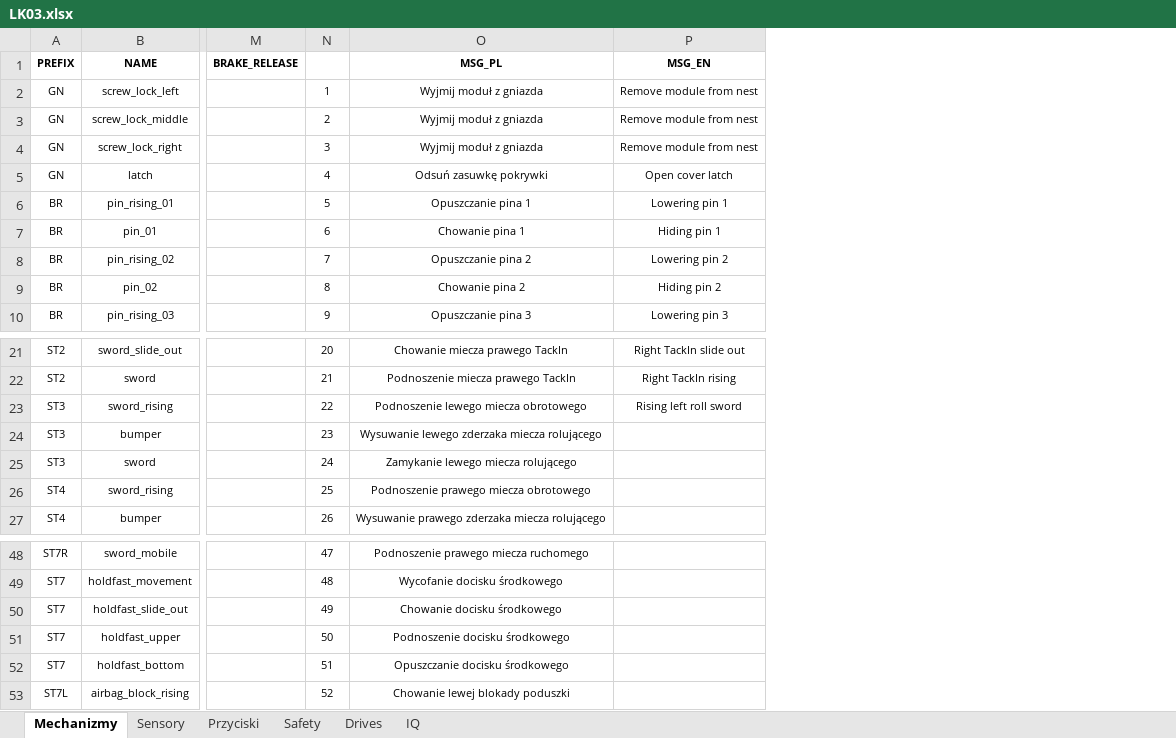
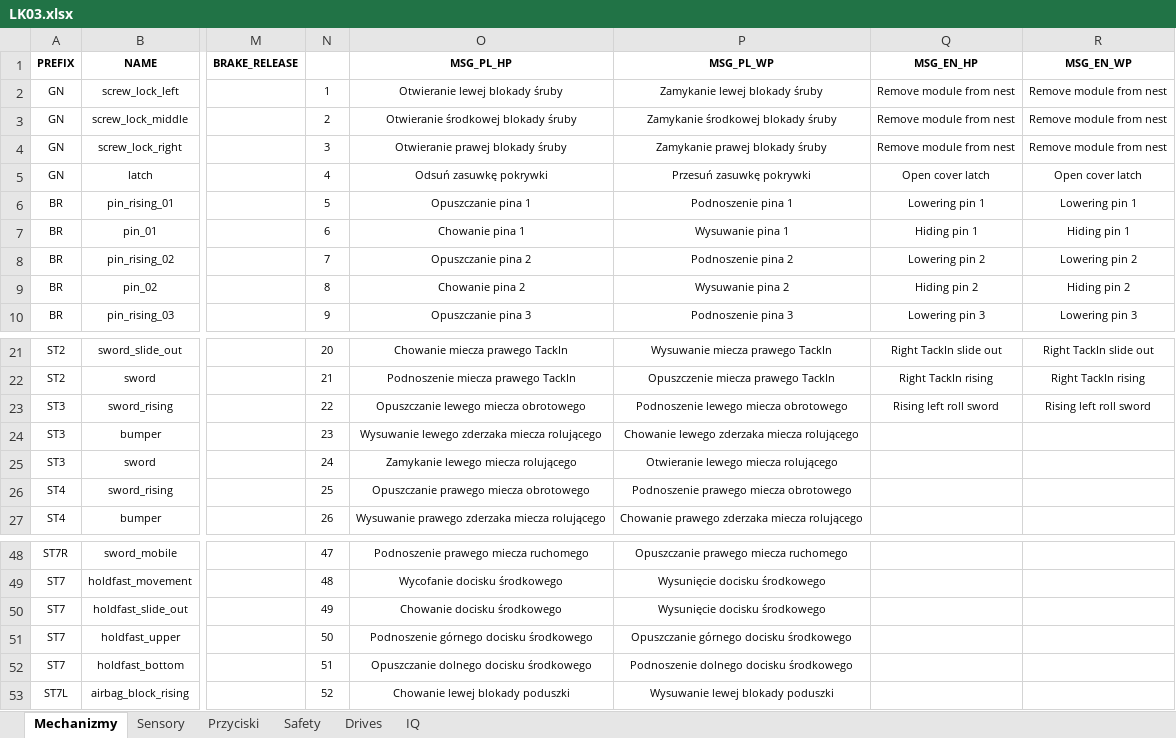
Before and after one commit to ravender83/generatoryS7, an Excel workbook: LK03.xlsx, sheet Mechanizmy, drawn as a sheet; only a part is shown, gaps mark what is left out; values as stored, in another font and other column widths than the file's, no borders; charts and pictures not drawn; addresses are those after the commit; the diff names each change by its address in the sheet, - before the commit and + after, or states it on an @@ line.

```diff
--- a/LK03.xlsx (sheet Mechanizmy)
+++ b/LK03.xlsx (sheet Mechanizmy)
+column P (MSG_PL_WP), rows 2-10: Zamykanie lewej blokady śruby | Zamykanie środkowej blokady śruby | Zamykanie prawej blokady śruby | Przesuń zasuwkę pokrywki | Podnoszenie pina 1 | Wysuwanie pina 1 | Podnoszenie pina 2 | Wysuwanie pina 2 | Podnoszenie pina 3; rows 21-27: Wysuwanie miecza prawego TackIn | Opuszczenie miecza prawego TackIn | Podnoszenie lewego miecza obrotowego | Chowanie lewego zderzaka miecza rolującego | Otwieranie lewego miecza rolującego | Podnoszenie prawego miecza obrotowego | Chowanie prawego zderzaka miecza rolującego; rows 48-53: Opuszczanie prawego miecza ruchomego | Wysunięcie docisku środkowego | Wysunięcie docisku środkowego | Opuszczanie górnego docisku środkowego | Podnoszenie dolnego docisku środkowego | Wysuwanie lewej blokady poduszki
+column R (MSG_EN_WP), rows 2-10: Remove module from nest | Remove module from nest | Remove module from nest | Open cover latch | Lowering pin 1 | Hiding pin 1 | Lowering pin 2 | Hiding pin 2 | Lowering pin 3; rows 21-23: Right TackIn slide out | Right TackIn rising | Rising left roll sword
-O1: MSG_PL
+O1: MSG_PL_HP
-Q1: MSG_EN
+Q1: MSG_EN_HP
-O2 (MSG_PL_HP): Wyjmij moduł z gniazda
+O2 (MSG_PL_HP): Otwieranie lewej blokady śruby
-O3 (MSG_PL_HP): Wyjmij moduł z gniazda
+O3 (MSG_PL_HP): Otwieranie środkowej blokady śruby
-O4 (MSG_PL_HP): Wyjmij moduł z gniazda
+O4 (MSG_PL_HP): Otwieranie prawej blokady śruby
-O23 (MSG_PL_HP): Podnoszenie lewego miecza obrotowego
+O23 (MSG_PL_HP): Opuszczanie lewego miecza obrotowego
-O26 (MSG_PL_HP): Podnoszenie prawego miecza obrotowego
+O26 (MSG_PL_HP): Opuszczanie prawego miecza obrotowego
-O51 (MSG_PL_HP): Podnoszenie docisku środkowego
+O51 (MSG_PL_HP): Podnoszenie górnego docisku środkowego
-O52 (MSG_PL_HP): Opuszczanie docisku środkowego
+O52 (MSG_PL_HP): Opuszczanie dolnego docisku środkowego
```
Also changed, not shown: sheet Sensory, charts or pictures, 3 other files.
